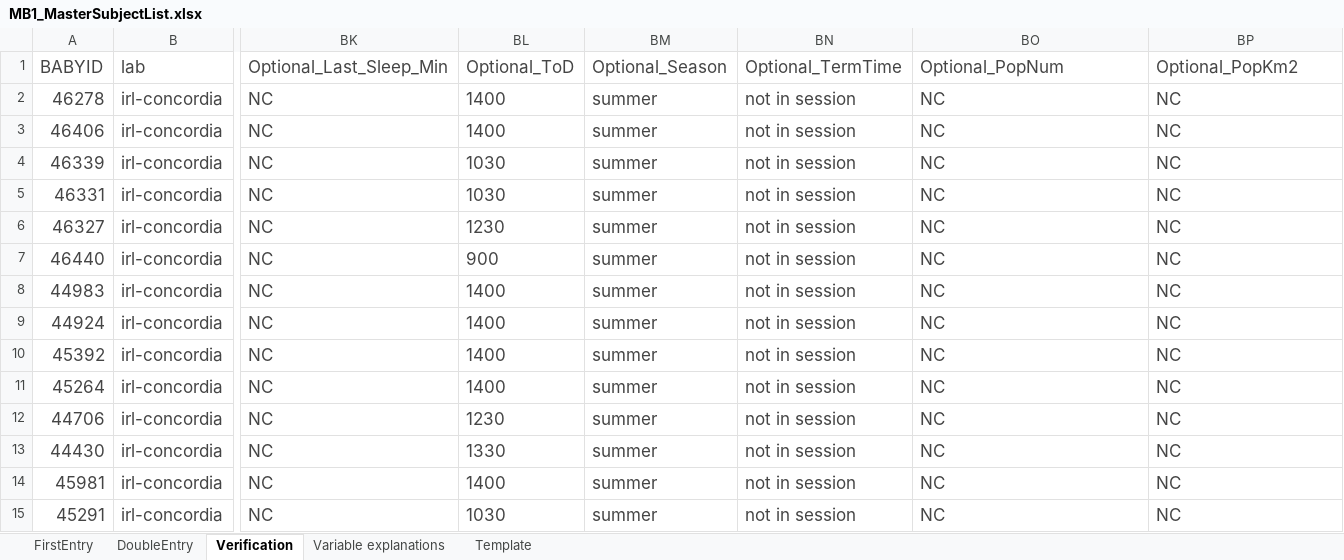
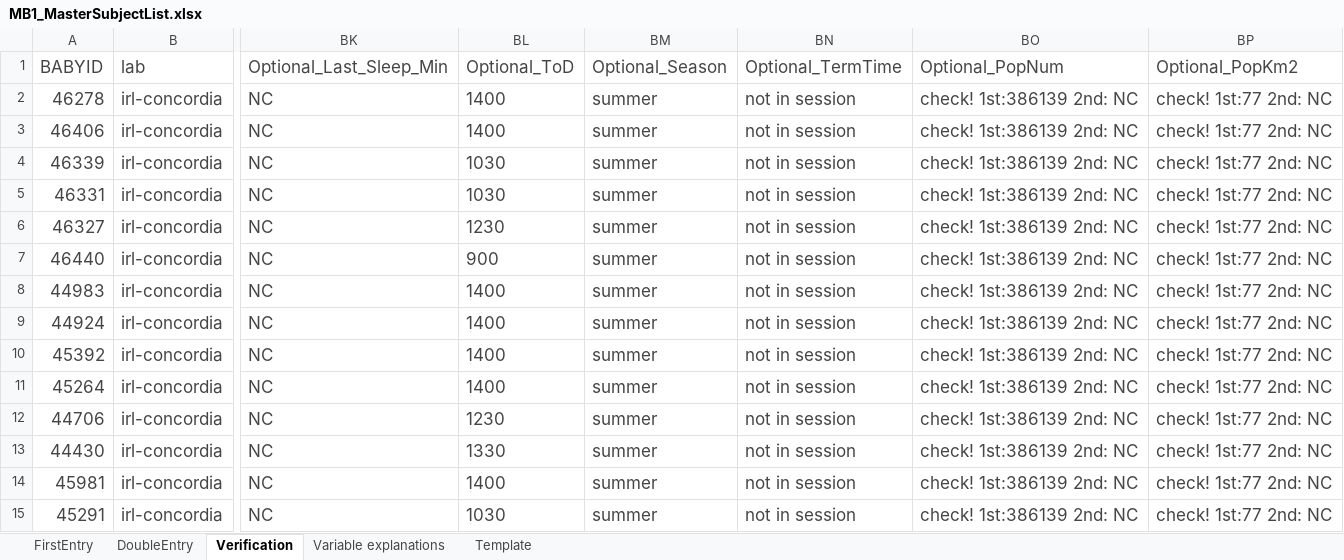
Before and after one commit to MegMastro/ManyBabies1, an Excel workbook: data/MB1_MasterSubjectList.xlsx, sheet Verification, drawn as a sheet; only a part is shown, gaps mark what is left out; values as stored, in another font and other column widths than the file's, no borders; conditional formats not drawn; the diff covers the shown part only; the diff names each change by its address in the sheet, - before the commit and + after, or states it on an @@ line.

```diff
--- a/data/MB1_MasterSubjectList.xlsx (sheet Verification)
+++ b/data/MB1_MasterSubjectList.xlsx (sheet Verification)
-BO2:BO15 (Optional_PopNum): NC
+BO2:BO15 (Optional_PopNum): check! 1st:386139 2nd: NC
-BP2:BP15 (Optional_PopKm2): NC
+BP2:BP15 (Optional_PopKm2): check! 1st:77 2nd: NC
```
Also changed, not shown: 184 edited cells elsewhere in this sheet, sheet FirstEntry, sheet DoubleEntry, formulas that keep their value, 1 other file.
